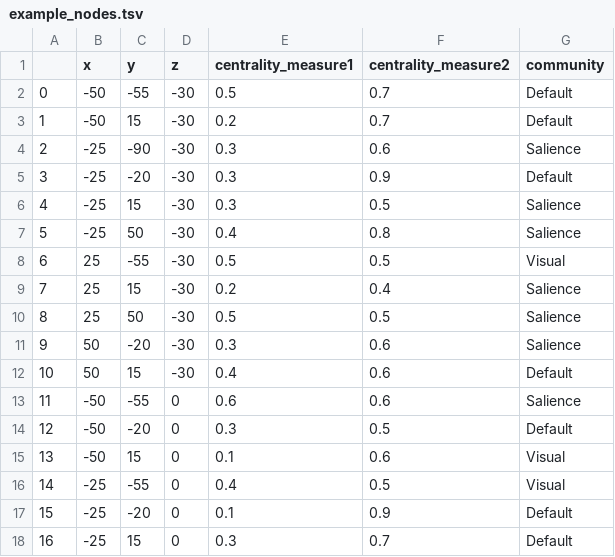
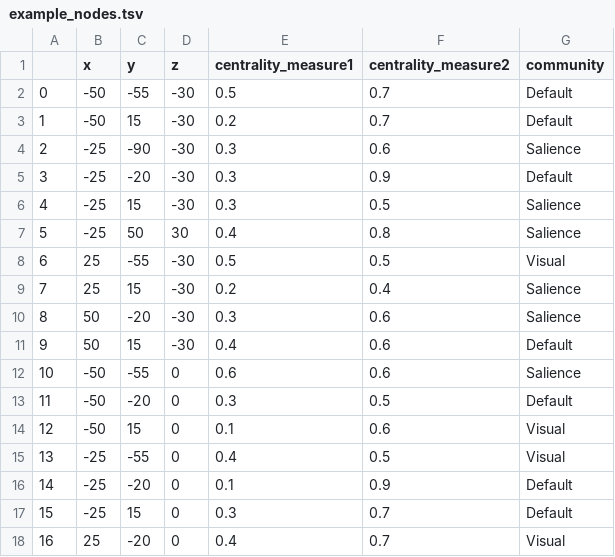
Before and after one commit to silviafan/netplotbrain-figures, a TSV file: example_nodes.tsv, drawn as a sheet; only a part is shown; the shorter side is filled out with more unchanged rows; removed rows and columns are numbered as before the commit, all else as after; the diff names each change by its address in the sheet, - before the commit and + after, or states it on an @@ line.

```diff
--- a/example_nodes.tsv
+++ b/example_nodes.tsv
-D7 (z): -30
+D7 (z): 30
-row 10: 8 | 25 | 50 | -30 | 0.5 | 0.5 | Salience
@@ column A renumbered from row 10 down @@
```
Also changed, not shown: example_edges.tsv.
